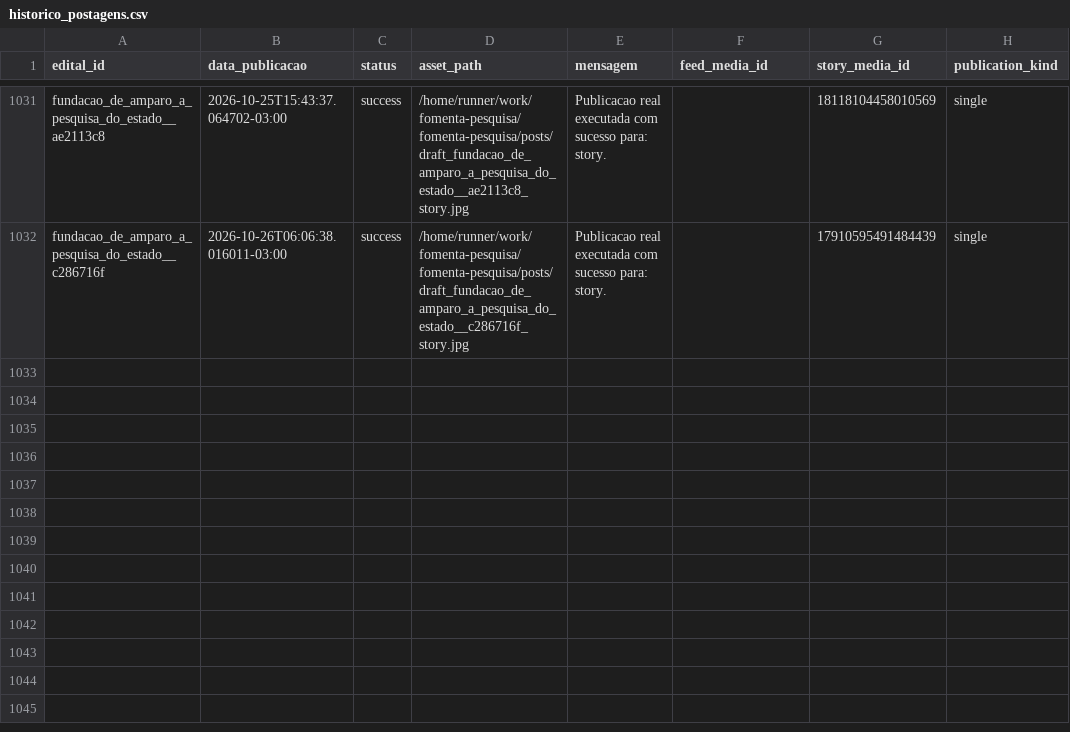
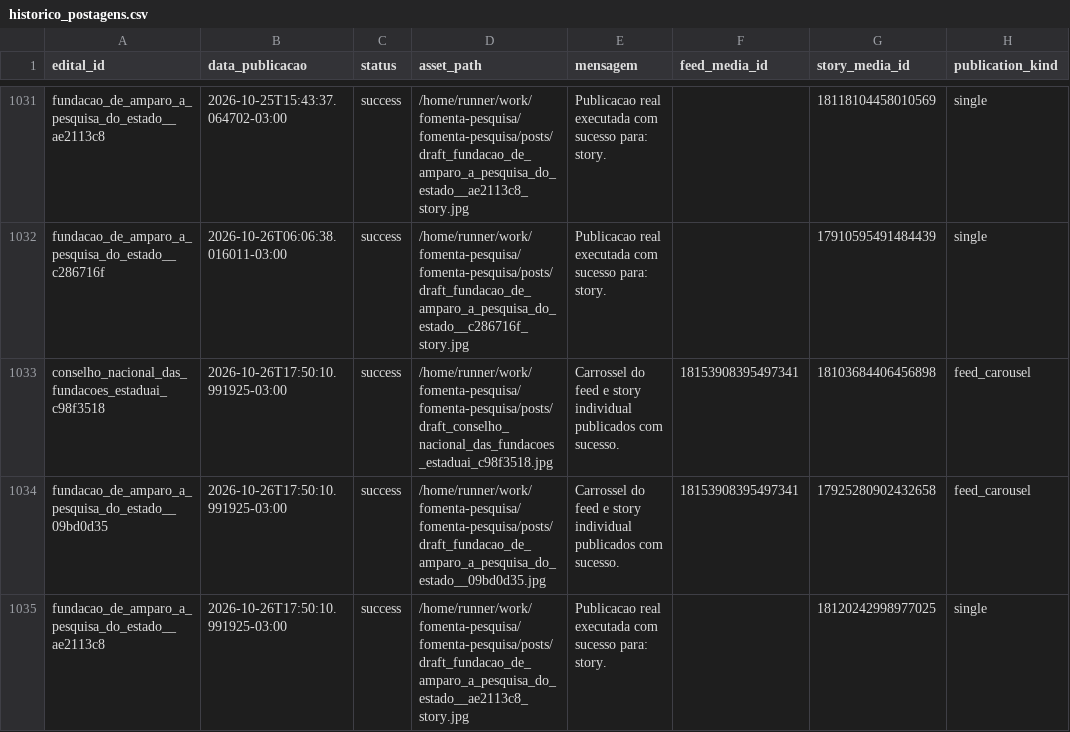
Before and after one commit to brauliorrs/fomenta-pesquisa, a CSV file: data/historico_postagens.csv, drawn as a sheet; only a part is shown, gaps mark what is left out; the diff names each change by its address in the sheet, - before the commit and + after, or states it on an @@ line.

```diff
--- a/data/historico_postagens.csv
+++ b/data/historico_postagens.csv
+row 1033: conselho_nacional_das_fundacoes_estaduai_c98f3518 | 2026-10-26T17:50:10.991925-03:00 | success | /home/runner/work/fomenta-pesquisa/fomenta-pesquisa/posts/draft_conselho_nacional_das_fundacoes_estaduai_c98f3518.jpg | Carrossel do feed e story individual publicados com sucesso. | 18153908395497341 | 18103684406456898 | feed_carousel
+row 1034: fundacao_de_amparo_a_pesquisa_do_estado__09bd0d35 | 2026-10-26T17:50:10.991925-03:00 | success | /home/runner/work/fomenta-pesquisa/fomenta-pesquisa/posts/draft_fundacao_de_amparo_a_pesquisa_do_estado__09bd0d35.jpg | Carrossel do feed e story individual publicados com sucesso. | 18153908395497341 | 17925280902432658 | feed_carousel
+row 1035: fundacao_de_amparo_a_pesquisa_do_estado__ae2113c8 | 2026-10-26T17:50:10.991925-03:00 | success | /home/runner/work/fomenta-pesquisa/fomenta-pesquisa/posts/draft_fundacao_de_amparo_a_pesquisa_do_estado__ae2113c8_story.jpg | Publicacao real executada com sucesso para: story. |  | 18120242998977025 | single
```
Also changed, not shown: 3 other files.
